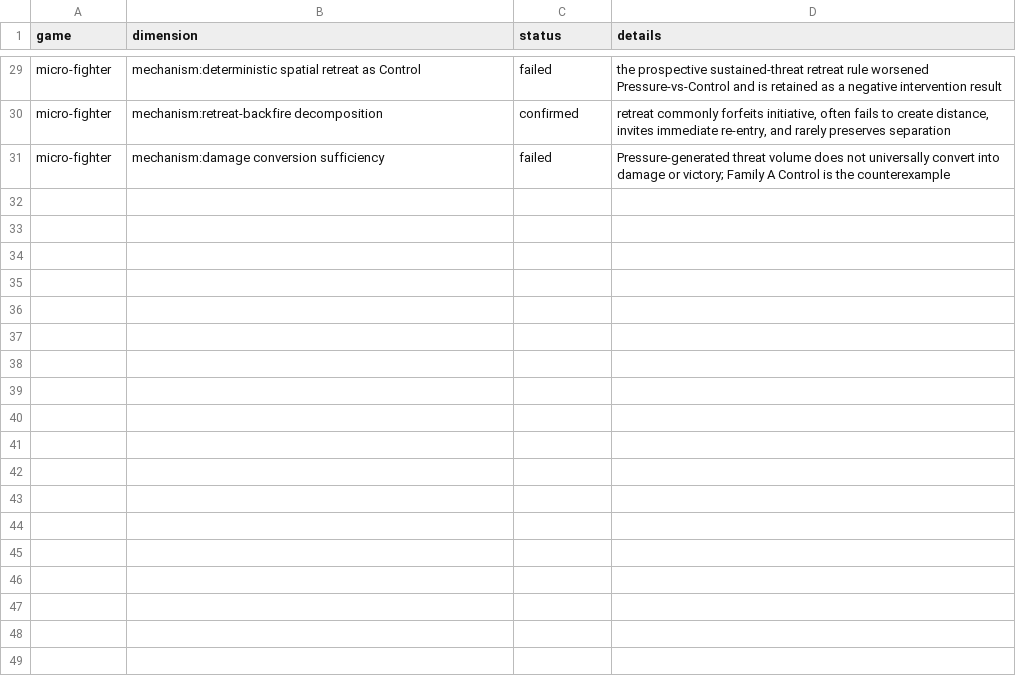
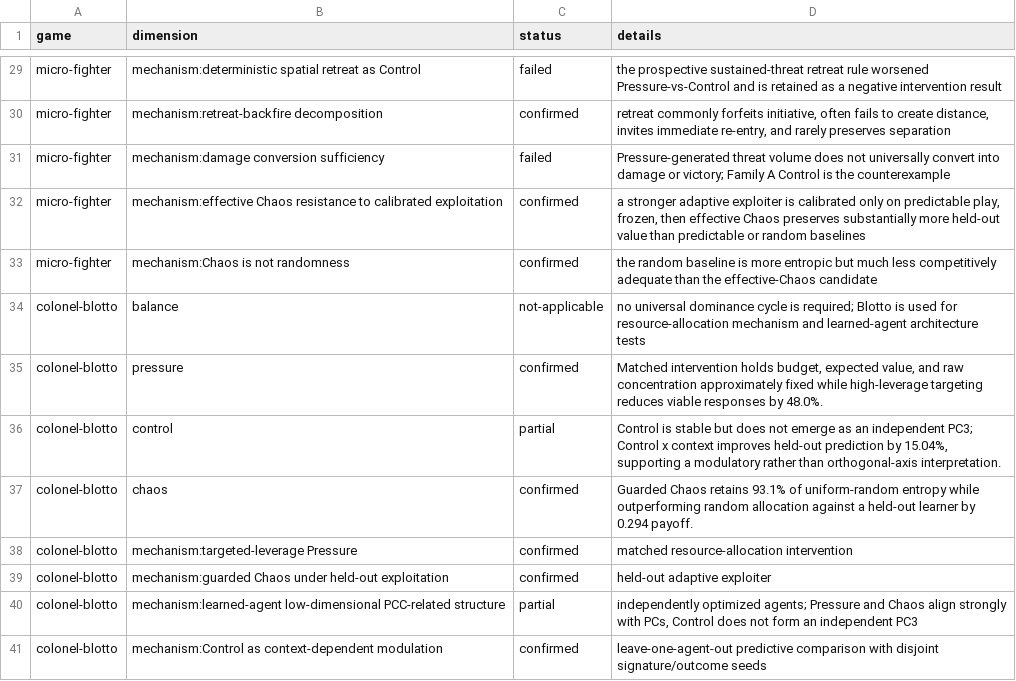
Before and after one commit to HussainAther/pcc-cross-game, a CSV file: validation/cross-game-comparison.csv, drawn as a sheet; only a part is shown, gaps mark what is left out; the diff names each change by its address in the sheet, - before the commit and + after, or states it on an @@ line.

Commit message:
cross game architecture wiht blottto

```diff
--- a/validation/cross-game-comparison.csv
+++ b/validation/cross-game-comparison.csv
+row 32: micro-fighter | mechanism:effective Chaos resistance to calibrated exploitation | confirmed | a stronger adaptive exploiter is calibrated only on predictable play, frozen, then effective Chaos preserves substantially more held-out value than predictable or random baselines
+row 33: micro-fighter | mechanism:Chaos is not randomness | confirmed | the random baseline is more entropic but much less competitively adequate than the effective-Chaos candidate
+row 34: colonel-blotto | balance | not-applicable | no universal dominance cycle is required; Blotto is used for resource-allocation mechanism and learned-agent architecture tests
+row 35: colonel-blotto | pressure | confirmed | Matched intervention holds budget, expected value, and raw concentration approximately fixed while high-leverage targeting reduces viable responses by 48.0%.
+row 36: colonel-blotto | control | partial | Control is stable but does not emerge as an independent PC3; Control x context improves held-out prediction by 15.04%, supporting a modulatory rather than orthogonal-axis interpretation.
+row 37: colonel-blotto | chaos | confirmed | Guarded Chaos retains 93.1% of uniform-random entropy while outperforming random allocation against a held-out learner by 0.294 payoff.
+row 38: colonel-blotto | mechanism:targeted-leverage Pressure | confirmed | matched resource-allocation intervention
+row 39: colonel-blotto | mechanism:guarded Chaos under held-out exploitation | confirmed | held-out adaptive exploiter
+row 40: colonel-blotto | mechanism:learned-agent low-dimensional PCC-related structure | partial | independently optimized agents; Pressure and Chaos align strongly with PCs, Control does not form an independent PC3
+row 41: colonel-blotto | mechanism:Control as context-dependent modulation | confirmed | leave-one-agent-out predictive comparison with disjoint signature/outcome seeds
```
Also changed, not shown: validation/chaos-measurement-benchmark.csv, validation/control-mechanism-benchmark.csv, 44 other files.
